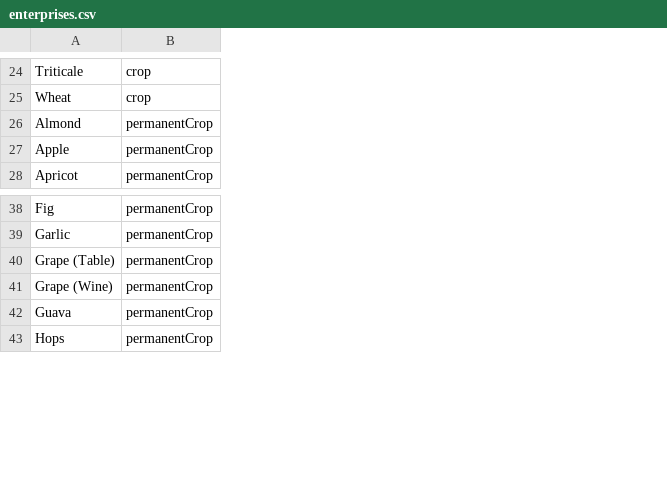
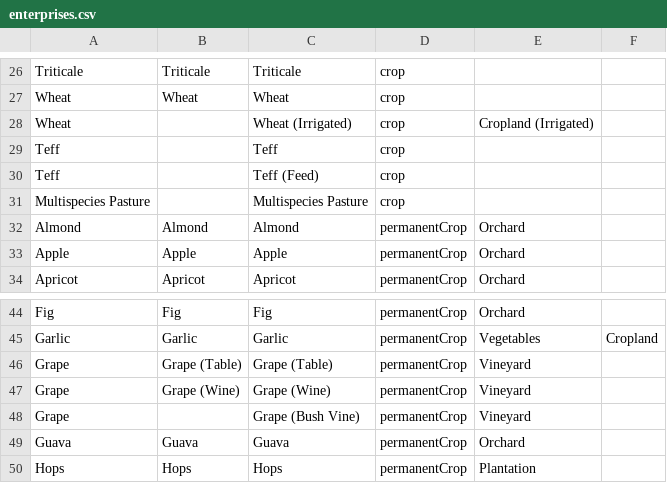
Before and after one commit to agrista/angular-sdk, a CSV file: master/enterprises.csv, drawn as a sheet; only a part is shown, gaps mark what is left out; the diff covers the shown part only; the diff names each change by its address in the sheet, - before the commit and + after, or states it on an @@ line.

```diff
--- a/master/enterprises.csv
+++ b/master/enterprises.csv
+column A, rows 26-27: Triticale | Wheat; rows 32-34: Almond | Apple | Apricot; rows 44-47: Fig | Garlic | Grape | Grape; rows 49-50: Guava | Hops
+column C, rows 26-27: Triticale | Wheat; rows 32-34: Almond | Apple | Apricot; rows 44-47: Fig | Garlic | Grape (Table) | Grape (Wine); rows 49-50: Guava | Hops
+column E, rows 32-34: all Orchard; rows 44-47: Orchard | Vegetables | Vineyard | Vineyard; rows 49-50: Orchard | Plantation
+column F, row 45: Cropland
+row 28: Wheat |  | Wheat (Irrigated) | crop | Cropland (Irrigated)
+row 29: Teff |  | Teff | crop
+row 30: Teff |  | Teff (Feed) | crop
+row 31: Multispecies Pasture |  | Multispecies Pasture | crop
+row 48: Grape |  | Grape (Bush Vine) | permanentCrop | Vineyard
```
Also changed, not shown: 12 added rows and 1 removed row elsewhere in this file, master/asset_land_use.csv, 6 other files.
